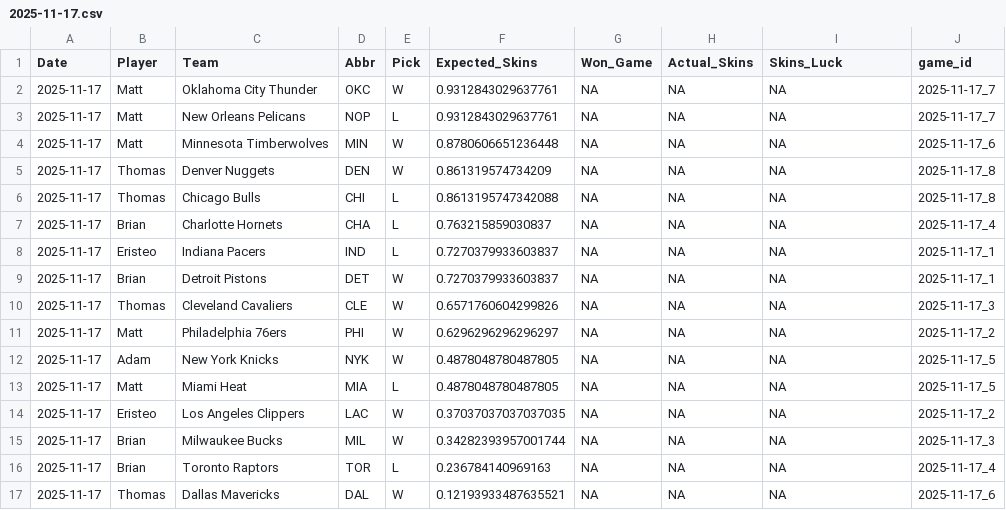
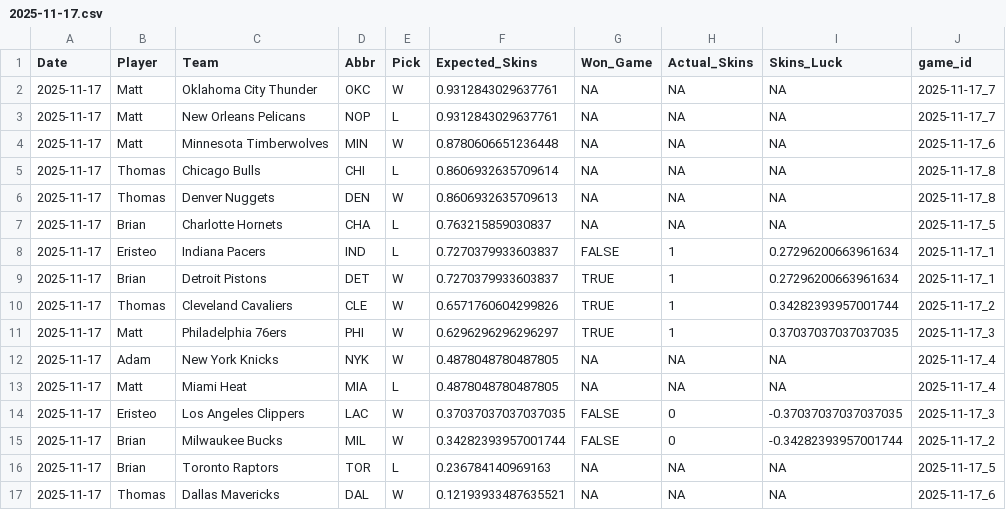
Before and after one commit to ejperez2/Daily-Skins-Matchups, a CSV file: skins_history/2025-11-17.csv, drawn as a sheet.

```diff
--- a/skins_history/2025-11-17.csv
+++ b/skins_history/2025-11-17.csv
@@ -4,14 +4,14 @@ Date,Player,Team,Abbr,Pick,Expected_Skins,Won_Game,Actual_Skins,Skins_Luck,game_
 2025-11-17,Matt,Minnesota Timberwolves,MIN,W,0.8780606651236448,NA,NA,NA,2025-11-17_6
-2025-11-17,Thomas,Denver Nuggets,DEN,W,0.861319574734209,NA,NA,NA,2025-11-17_8
-2025-11-17,Thomas,Chicago Bulls,CHI,L,0.8613195747342088,NA,NA,NA,2025-11-17_8
-2025-11-17,Brian,Charlotte Hornets,CHA,L,0.763215859030837,NA,NA,NA,2025-11-17_4
-2025-11-17,Eristeo,Indiana Pacers,IND,L,0.7270379933603837,NA,NA,NA,2025-11-17_1
-2025-11-17,Brian,Detroit Pistons,DET,W,0.7270379933603837,NA,NA,NA,2025-11-17_1
-2025-11-17,Thomas,Cleveland Cavaliers,CLE,W,0.6571760604299826,NA,NA,NA,2025-11-17_3
-2025-11-17,Matt,Philadelphia 76ers,PHI,W,0.6296296296296297,NA,NA,NA,2025-11-17_2
-2025-11-17,Adam,New York Knicks,NYK,W,0.4878048780487805,NA,NA,NA,2025-11-17_5
-2025-11-17,Matt,Miami Heat,MIA,L,0.4878048780487805,NA,NA,NA,2025-11-17_5
-2025-11-17,Eristeo,Los Angeles Clippers,LAC,W,0.37037037037037035,NA,NA,NA,2025-11-17_2
-2025-11-17,Brian,Milwaukee Bucks,MIL,W,0.34282393957001744,NA,NA,NA,2025-11-17_3
-2025-11-17,Brian,Toronto Raptors,TOR,L,0.236784140969163,NA,NA,NA,2025-11-17_4
+2025-11-17,Thomas,Chicago Bulls,CHI,L,0.8606932635709614,NA,NA,NA,2025-11-17_8
+2025-11-17,Thomas,Denver Nuggets,DEN,W,0.8606932635709613,NA,NA,NA,2025-11-17_8
+2025-11-17,Brian,Charlotte Hornets,CHA,L,0.763215859030837,NA,NA,NA,2025-11-17_5
+2025-11-17,Eristeo,Indiana Pacers,IND,L,0.7270379933603837,FALSE,1,0.27296200663961634,2025-11-17_1
+2025-11-17,Brian,Detroit Pistons,DET,W,0.7270379933603837,TRUE,1,0.27296200663961634,2025-11-17_1
+2025-11-17,Thomas,Cleveland Cavaliers,CLE,W,0.6571760604299826,TRUE,1,0.34282393957001744,2025-11-17_2
+2025-11-17,Matt,Philadelphia 76ers,PHI,W,0.6296296296296297,TRUE,1,0.37037037037037035,2025-11-17_3
+2025-11-17,Adam,New York Knicks,NYK,W,0.4878048780487805,NA,NA,NA,2025-11-17_4
+2025-11-17,Matt,Miami Heat,MIA,L,0.4878048780487805,NA,NA,NA,2025-11-17_4
+2025-11-17,Eristeo,Los Angeles Clippers,LAC,W,0.37037037037037035,FALSE,0,-0.37037037037037035,2025-11-17_3
+2025-11-17,Brian,Milwaukee Bucks,MIL,W,0.34282393957001744,FALSE,0,-0.34282393957001744,2025-11-17_2
+2025-11-17,Brian,Toronto Raptors,TOR,L,0.236784140969163,NA,NA,NA,2025-11-17_5
 2025-11-17,Thomas,Dallas Mavericks,DAL,W,0.12193933487635521,NA,NA,NA,2025-11-17_6
```
